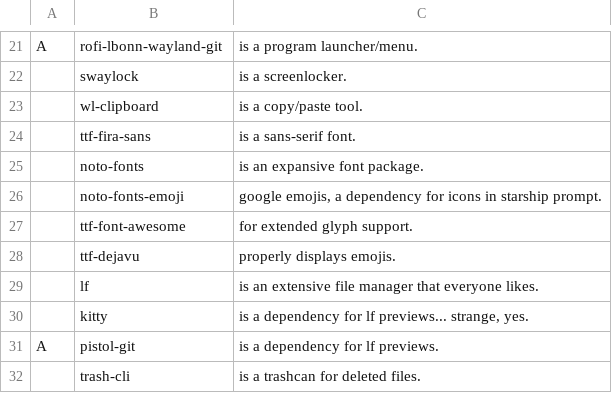
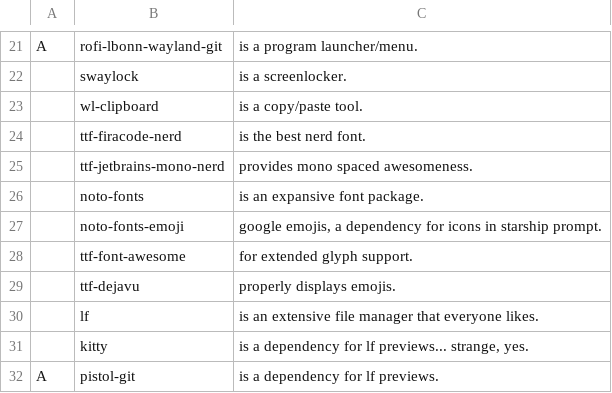
Before and after one commit to askeko/AARBS-wayland, a CSV file: progs.csv, drawn as a sheet; only a part is shown, gaps mark what is left out; the shorter side is filled out with more unchanged rows; removed rows and columns are numbered as before the commit, all else as after; the diff names each change by its address in the sheet, - before the commit and + after, or states it on an @@ line.

Commit message:
Update progs.csv

```diff
--- a/progs.csv
+++ b/progs.csv
-row 24:  | ttf-fira-sans | is a sans-serif font.
+row 24:  | ttf-firacode-nerd | is the best nerd font.
+row 25:  | ttf-jetbrains-mono-nerd | provides mono spaced awesomeness.
```
